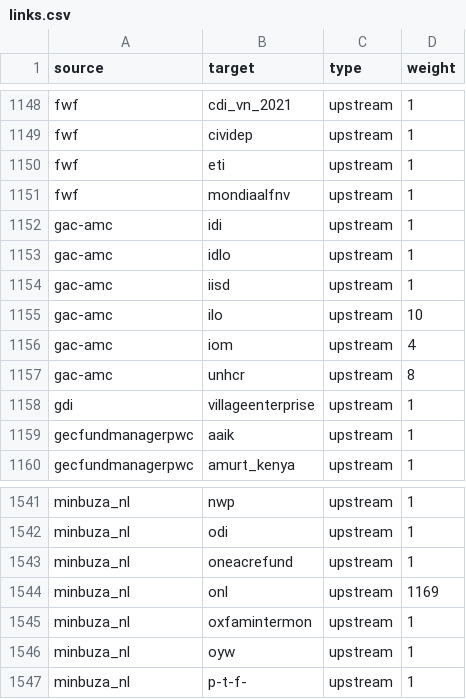
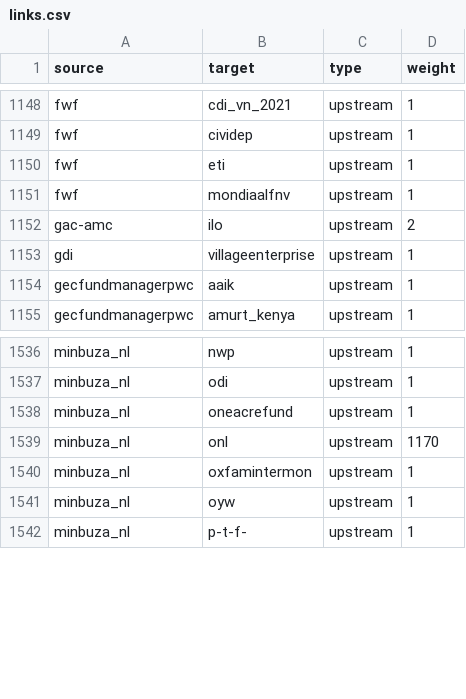
Before and after one commit to andylolz/traceability, a CSV file: links.csv, drawn as a sheet; only a part is shown, gaps mark what is left out.

Commit message:
Deploying to gh-pages from  @ 3dd9fb0169f10f756769f0839059b05ec664e5b7 🚀

```diff
--- a/links.csv
+++ b/links.csv
@@ -1151,8 +1151,3 @@ fwf,eti,upstream,1
 fwf,mondiaalfnv,upstream,1
-gac-amc,idi,upstream,1
-gac-amc,idlo,upstream,1
-gac-amc,iisd,upstream,1
-gac-amc,ilo,upstream,10
-gac-amc,iom,upstream,4
-gac-amc,unhcr,upstream,8
+gac-amc,ilo,upstream,2
 gdi,villageenterprise,upstream,1
@@ -1543,3 +1538,3 @@ minbuza_nl,odi,upstream,1
 minbuza_nl,oneacrefund,upstream,1
-minbuza_nl,onl,upstream,1169
+minbuza_nl,onl,upstream,1170
 minbuza_nl,oxfamintermon,upstream,1
```
